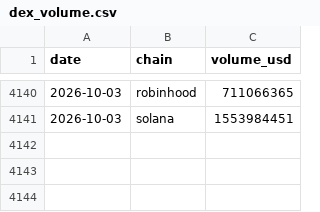
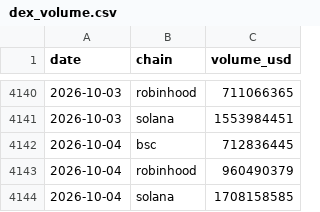
Before and after one commit to Bigdydydy/BIGDY-CRY-PTO-Dashboard, a CSV file: scripts/crypto_mcclellan/data/dex_volume.csv, drawn as a sheet; only a part is shown, gaps mark what is left out; the diff names each change by its address in the sheet, - before the commit and + after, or states it on an @@ line.

```diff
--- a/scripts/crypto_mcclellan/data/dex_volume.csv
+++ b/scripts/crypto_mcclellan/data/dex_volume.csv
+row 4142: 2026-10-04 | bsc | 712836445
+row 4143: 2026-10-04 | robinhood | 960490379
+row 4144: 2026-10-04 | solana | 1708158585
```
Also changed, not shown: 4 other files.
